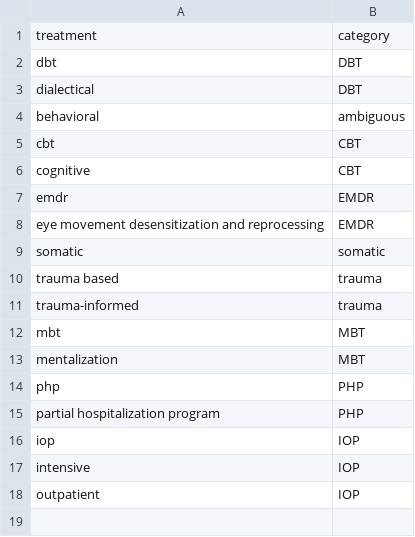
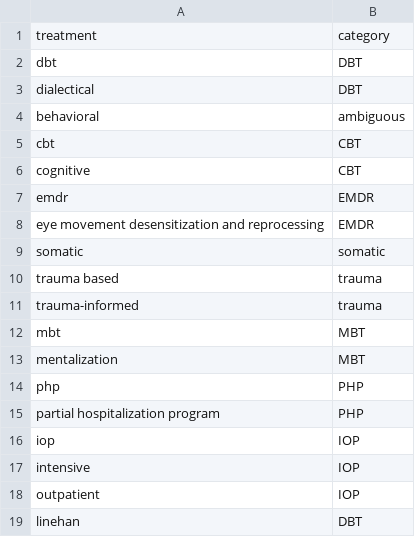
Before and after one commit to mitch-hamidi/may-2024-mental-health-nlp, a CSV file: Gabe's_notebooks/keywords/Treatment.csv, drawn as a sheet.

```diff
--- a/Gabe's_notebooks/keywords/Treatment.csv
+++ b/Gabe's_notebooks/keywords/Treatment.csv
@@ -18 +18,2 @@ intensive,IOP
 outpatient,IOP
+linehan,DBT
```
Also changed, not shown: Gabe's_notebooks/keywords/General_keywords.csv, Gabe's_notebooks/keywords/medications.csv, 4 other files.
